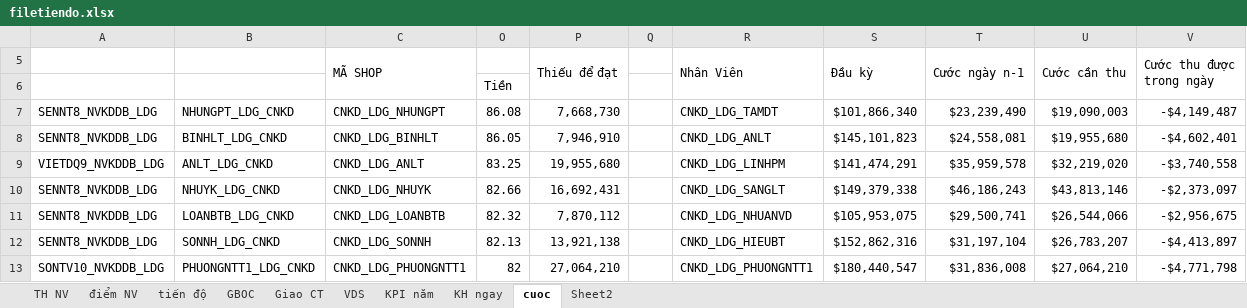
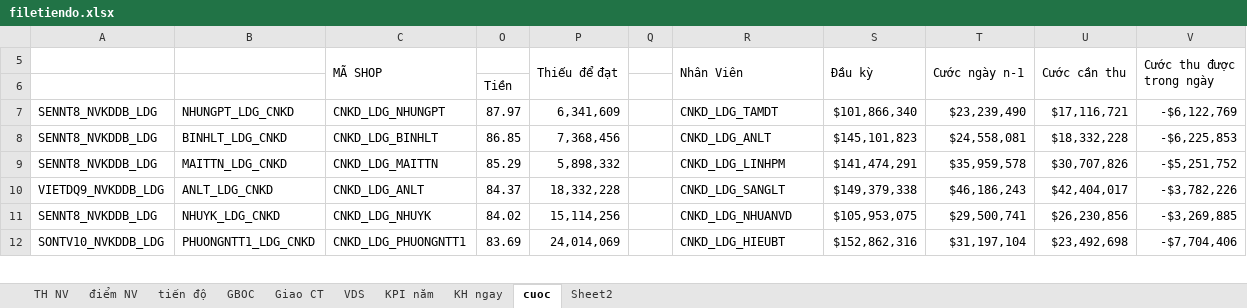
Before and after one commit to iwkay2612-vietdq9/KPI, an Excel workbook: filetiendo.xlsx, sheet cuoc, drawn as a sheet; only a part is shown; values as stored, in another font and other column widths than the file's, no cell formats; conditional formats not drawn; removed rows and columns are numbered as before the commit, all else as after; the diff covers the shown part only; the diff names each change by its address in the sheet, - before the commit and + after, or states it on an @@ line.

Commit message:
Auto update Excel data tu Admin

```diff
--- a/filetiendo.xlsx (sheet cuoc)
+++ b/filetiendo.xlsx (sheet cuoc)
-O7: 86.08
+O7: 87.97
-P7 (Thiếu để đạt): 7,668,730
+P7 (Thiếu để đạt): 6,341,609
-U7 (Cước cần thu): $19,090,003
+U7 (Cước cần thu): $17,116,721
-V7 (Cước thu được trong ngày): -$4,149,487
+V7 (Cước thu được trong ngày): -$6,122,769
-O8: 86.05
+O8: 86.85
-P8 (Thiếu để đạt): 7,946,910
+P8 (Thiếu để đạt): 7,368,456
-U8 (Cước cần thu): $19,955,680
+U8 (Cước cần thu): $18,332,228
-V8 (Cước thu được trong ngày): -$4,602,401
+V8 (Cước thu được trong ngày): -$6,225,853
+row 9: SENNT8_NVKDDB_LDG | MAITTN_LDG_CNKD | CNKD_LDG_MAITTN | 85.29 | 5,898,332 |  | CNKD_LDG_LINHPM | $141,474,291 | $35,959,578 | $30,707,826 | -$5,251,752
-O10: 83.25
+O10: 84.37
-P10 (Thiếu để đạt): 19,955,680
+P10 (Thiếu để đạt): 18,332,228
-R10 (Nhân Viên): CNKD_LDG_LINHPM
+R10 (Nhân Viên): CNKD_LDG_SANGLT
-S10 (Đầu kỳ): $141,474,291
+S10 (Đầu kỳ): $149,379,338
-T10 (Cước ngày n-1): $35,959,578
+T10 (Cước ngày n-1): $46,186,243
-U10 (Cước cần thu): $32,219,020
+U10 (Cước cần thu): $42,404,017
-V10 (Cước thu được trong ngày): -$3,740,558
+V10 (Cước thu được trong ngày): -$3,782,226
-O11: 82.66
+O11: 84.02
-P11 (Thiếu để đạt): 16,692,431
+P11 (Thiếu để đạt): 15,114,256
-R11 (Nhân Viên): CNKD_LDG_SANGLT
+R11 (Nhân Viên): CNKD_LDG_NHUANVD
-S11 (Đầu kỳ): $149,379,338
+S11 (Đầu kỳ): $105,953,075
-T11 (Cước ngày n-1): $46,186,243
+T11 (Cước ngày n-1): $29,500,741
-U11 (Cước cần thu): $43,813,146
+U11 (Cước cần thu): $26,230,856
-V11 (Cước thu được trong ngày): -$2,373,097
+V11 (Cước thu được trong ngày): -$3,269,885
-row 11: SENNT8_NVKDDB_LDG | LOANBTB_LDG_CNKD | CNKD_LDG_LOANBTB | 82.32 | 7,870,112 |  | CNKD_LDG_NHUANVD | $105,953,075 | $29,500,741 | $26,544,066 | -$2,956,675
-row 12: SENNT8_NVKDDB_LDG | SONNH_LDG_CNKD | CNKD_LDG_SONNH | 82.13 | 13,921,138 |  | CNKD_LDG_HIEUBT | $152,862,316 | $31,197,104 | $26,783,207 | -$4,413,897
-O12: 82
+O12: 83.69
-P12 (Thiếu để đạt): 27,064,210
+P12 (Thiếu để đạt): 24,014,069
-R12 (Nhân Viên): CNKD_LDG_PHUONGNTT1
+R12 (Nhân Viên): CNKD_LDG_HIEUBT
-S12 (Đầu kỳ): $180,440,547
+S12 (Đầu kỳ): $152,862,316
-T12 (Cước ngày n-1): $31,836,008
+T12 (Cước ngày n-1): $31,197,104
-U12 (Cước cần thu): $27,064,210
+U12 (Cước cần thu): $23,492,698
-V12 (Cước thu được trong ngày): -$4,771,798
+V12 (Cước thu được trong ngày): -$7,704,406
```
Also changed, not shown: 5 added rows, 4 removed rows and 32 edited cells elsewhere in this sheet, sheet tiến độ, sheet TH NV, sheet điểm NV, cell formats, hidden cells.
